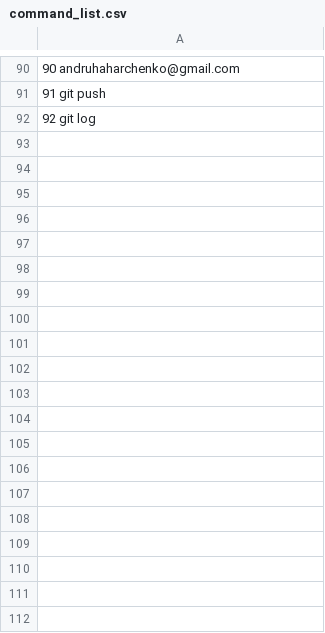
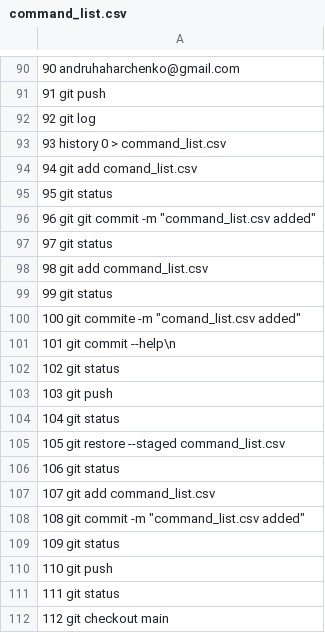
Before and after one commit to Idron01/HW_10, a CSV file: command_list.csv, drawn as a sheet; only a part is shown, gaps mark what is left out; the diff names each change by its address in the sheet, - before the commit and + after, or states it on an @@ line.

Commit message:
command_list.csv added

```diff
--- a/command_list.csv
+++ b/command_list.csv
+row 93: 93 history 0 > command_list.csv
+row 94: 94 git add comand_list.csv
+row 95: 95 git status
+row 96: 96 git git commit -m "command_list.csv added"
+row 97: 97 git status
+row 98: 98 git add command_list.csv
+row 99: 99 git status
+row 100: 100 git commite -m "comand_list.csv added"
+row 101: 101 git commit --help\n
+row 102: 102 git status
+row 103: 103 git push
+row 104: 104 git status
+row 105: 105 git restore --staged command_list.csv
+row 106: 106 git status
+row 107: 107 git add command_list.csv
+row 108: 108 git commit -m "command_list.csv added"
+row 109: 109 git status
+row 110: 110 git push
+row 111: 111 git status
+row 112: 112 git checkout main
```
